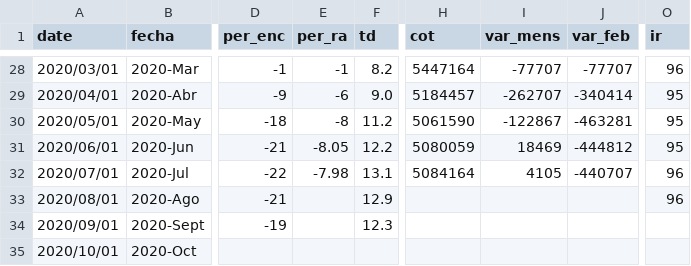
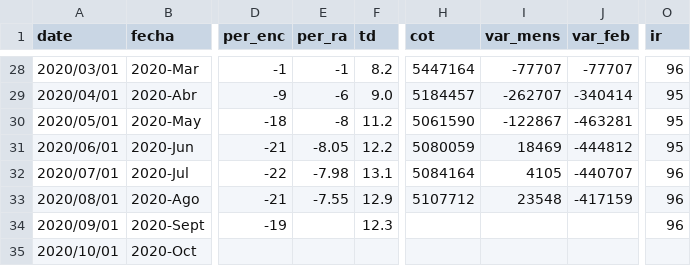
Before and after one commit to paoovela/BID, a CSV file: CHL.csv, drawn as a sheet; only a part is shown, gaps mark what is left out; the diff names each change by its address in the sheet, - before the commit and + after, or states it on an @@ line.

```diff
--- a/CHL.csv
+++ b/CHL.csv
-E33 (per_ra): (empty)
+E33 (per_ra): -7.55
-H33 (cot): (empty)
+H33 (cot): 5107712
-I33 (var_mens): (empty)
+I33 (var_mens): 23548
-J33 (var_feb): (empty)
+J33 (var_feb): -417159
-O34 (ir): (empty)
+O34 (ir): 96
```
Also changed, not shown: ARG.csv, COL.csv, 3 other files.
